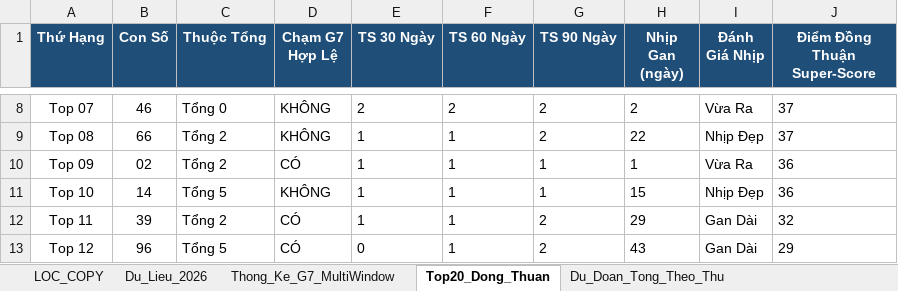
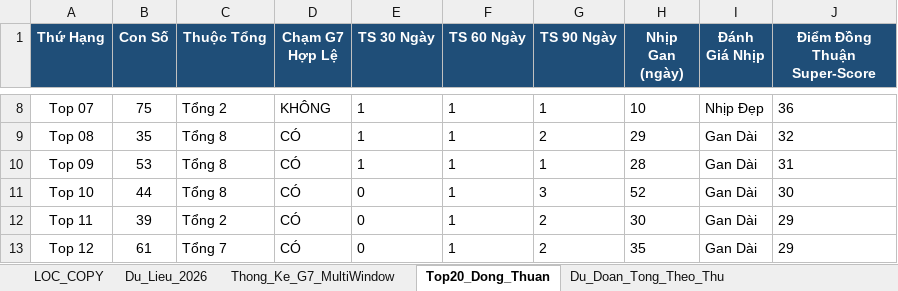
Before and after one commit to happiness2286-dot/67up97, an Excel workbook: Thong_Ke_G7_Va_Top20_XSMB_2026.xlsx, sheet Top20_Dong_Thuan, drawn as a sheet; only a part is shown, gaps mark what is left out; values as stored, in another font and other column widths than the file's, no borders; the diff covers the shown part only; the diff names each change by its address in the sheet, - before the commit and + after, or states it on an @@ line.

```diff
--- a/Thong_Ke_G7_Va_Top20_XSMB_2026.xlsx (sheet Top20_Dong_Thuan)
+++ b/Thong_Ke_G7_Va_Top20_XSMB_2026.xlsx (sheet Top20_Dong_Thuan)
-B8 (Con Số): 46
+B8 (Con Số): 75
-C8 (Thuộc Tổng): Tổng 0
+C8 (Thuộc Tổng): Tổng 2
-E8 (TS 30 Ngày): 2
+E8 (TS 30 Ngày): 1
-F8 (TS 60 Ngày): 2
+F8 (TS 60 Ngày): 1
-G8 (TS 90 Ngày): 2
+G8 (TS 90 Ngày): 1
-H8 (Nhịp Gan (ngày)): 2
+H8 (Nhịp Gan (ngày)): 10
-I8 (Đánh Giá Nhịp): Vừa Ra
+I8 (Đánh Giá Nhịp): Nhịp Đẹp
-J8 (Điểm Đồng Thuận Super-Score): 37
+J8 (Điểm Đồng Thuận Super-Score): 36
-B9 (Con Số): 66
+B9 (Con Số): 35
-C9:C10 (Thuộc Tổng): Tổng 2
+C9:C10 (Thuộc Tổng): Tổng 8
-D9 (Chạm G7 Hợp Lệ): KHÔNG
+D9 (Chạm G7 Hợp Lệ): CÓ
-H9 (Nhịp Gan (ngày)): 22
+H9 (Nhịp Gan (ngày)): 29
-I9 (Đánh Giá Nhịp): Nhịp Đẹp
+I9 (Đánh Giá Nhịp): Gan Dài
-J9 (Điểm Đồng Thuận Super-Score): 37
+J9 (Điểm Đồng Thuận Super-Score): 32
-B10 (Con Số): 02
+B10 (Con Số): 53
-H10 (Nhịp Gan (ngày)): 1
+H10 (Nhịp Gan (ngày)): 28
-I10 (Đánh Giá Nhịp): Vừa Ra
+I10 (Đánh Giá Nhịp): Gan Dài
-J10 (Điểm Đồng Thuận Super-Score): 36
+J10 (Điểm Đồng Thuận Super-Score): 31
-B11 (Con Số): 14
+B11 (Con Số): 44
-C11 (Thuộc Tổng): Tổng 5
+C11 (Thuộc Tổng): Tổng 8
-D11 (Chạm G7 Hợp Lệ): KHÔNG
+D11 (Chạm G7 Hợp Lệ): CÓ
-E11:E12 (TS 30 Ngày): 1
+E11:E12 (TS 30 Ngày): 0
-G11 (TS 90 Ngày): 1
+G11 (TS 90 Ngày): 3
-H11 (Nhịp Gan (ngày)): 15
+H11 (Nhịp Gan (ngày)): 52
-I11 (Đánh Giá Nhịp): Nhịp Đẹp
+I11 (Đánh Giá Nhịp): Gan Dài
-J11 (Điểm Đồng Thuận Super-Score): 36
+J11 (Điểm Đồng Thuận Super-Score): 30
-H12 (Nhịp Gan (ngày)): 29
+H12 (Nhịp Gan (ngày)): 30
-J12 (Điểm Đồng Thuận Super-Score): 32
+J12 (Điểm Đồng Thuận Super-Score): 29
-B13 (Con Số): 96
+B13 (Con Số): 61
-C13 (Thuộc Tổng): Tổng 5
+C13 (Thuộc Tổng): Tổng 7
-H13 (Nhịp Gan (ngày)): 43
+H13 (Nhịp Gan (ngày)): 35
```
Also changed, not shown: 74 edited cells elsewhere in this sheet, sheet Lich_Su_Nuoi_Khung_3Ngay, sheet Dan_Ha_So_Nhip_Vang, sheet Thong_Ke_Nang_Cao_G7, sheet Du_Lieu_2026, sheet Du_Doan_Tong_Theo_Thu, sheet Thong_Ke_Dau_Duoi, 2 more sheets, 6 other files.
